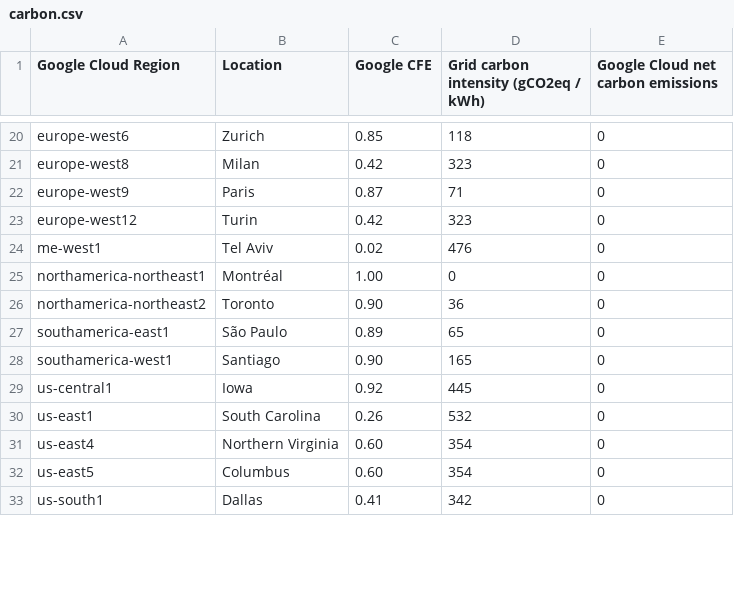
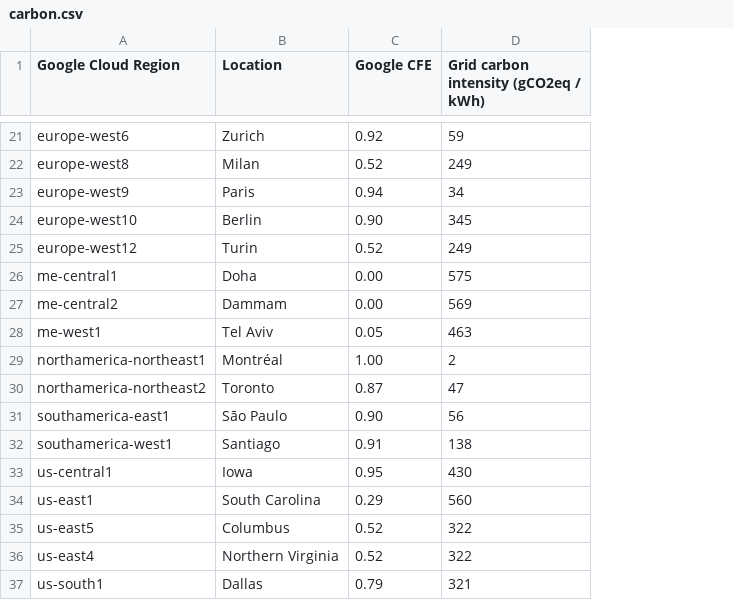
Before and after one commit to Cyclenerd/google-cloud-compute-machine-types, a CSV file: regions/carbon.csv, drawn as a sheet; only a part is shown, gaps mark what is left out; removed rows and columns are numbered as before the commit, all else as after; the diff covers the shown part only; the diff names each change by its address in the sheet, - before the commit and + after, or states it on an @@ line.

Commit message:
2023 carbon data

```diff
--- a/regions/carbon.csv
+++ b/regions/carbon.csv
-column E, row 1: Google Cloud net carbon emissions; rows 20-30: all 0; rows 32-33: 0 | 0
-C21 (Google CFE): 0.85
+C21 (Google CFE): 0.92
-D21: 118
+D21: 59
-C22 (Google CFE): 0.42
+C22 (Google CFE): 0.52
-D22: 323
+D22: 249
-C23 (Google CFE): 0.87
+C23 (Google CFE): 0.94
-D23: 71
+D23: 34
+row 24: europe-west10 | Berlin | 0.90 | 345
-C25 (Google CFE): 0.42
+C25 (Google CFE): 0.52
-D25: 323
+D25: 249
+row 26: me-central1 | Doha | 0.00 | 575
+row 27: me-central2 | Dammam | 0.00 | 569
-C28 (Google CFE): 0.02
+C28 (Google CFE): 0.05
-D28: 476
+D28: 463
-D29: 0
+D29: 2
-C30 (Google CFE): 0.90
+C30 (Google CFE): 0.87
-D30: 36
+D30: 47
-B31 (Location): São Paulo
+B31 (Location): Sāo Paulo
-C31 (Google CFE): 0.89
+C31 (Google CFE): 0.90
-D31: 65
+D31: 56
-C32 (Google CFE): 0.90
+C32 (Google CFE): 0.91
-D32: 165
+D32: 138
-C33 (Google CFE): 0.92
+C33 (Google CFE): 0.95
-D33: 445
+D33: 430
-C34 (Google CFE): 0.26
+C34 (Google CFE): 0.29
-D34: 532
+D34: 560
-row 31: us-east4 | Northern Virginia | 0.60 | 354 | 0
-C35 (Google CFE): 0.60
+C35 (Google CFE): 0.52
-D35: 354
+D35: 322
+row 36: us-east4 | Northern Virginia | 0.52 | 322
-C37 (Google CFE): 0.41
+C37 (Google CFE): 0.79
-D37: 342
+D37: 321
```
Also changed, not shown: 1 added row and 37 edited cells elsewhere in this file, 2 other files.
